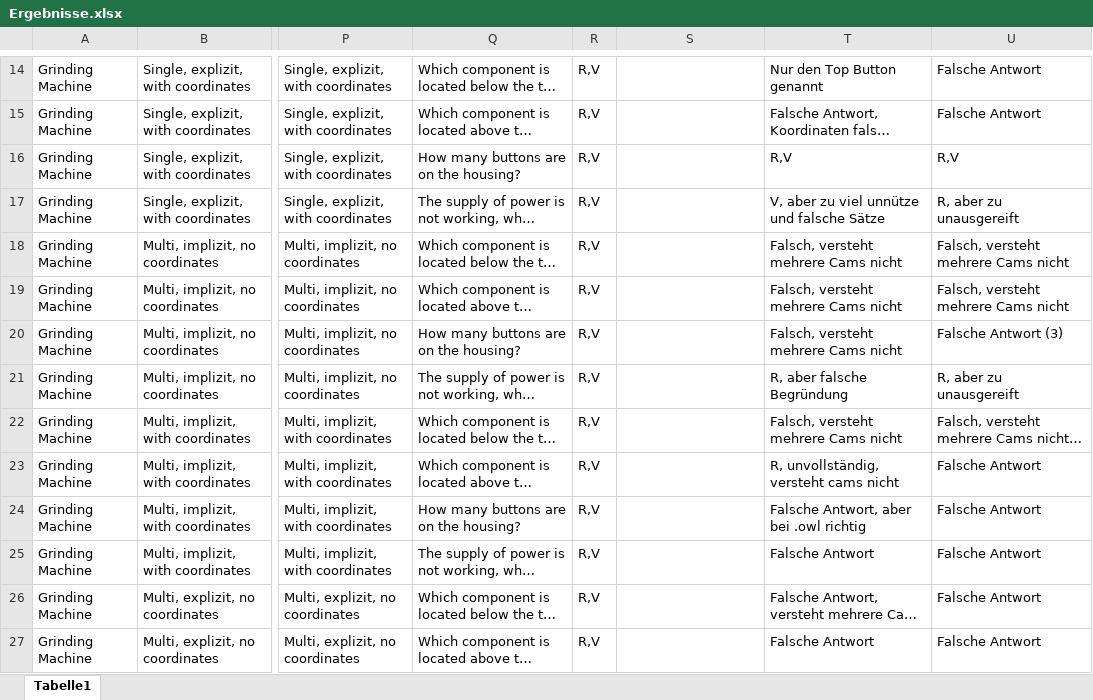
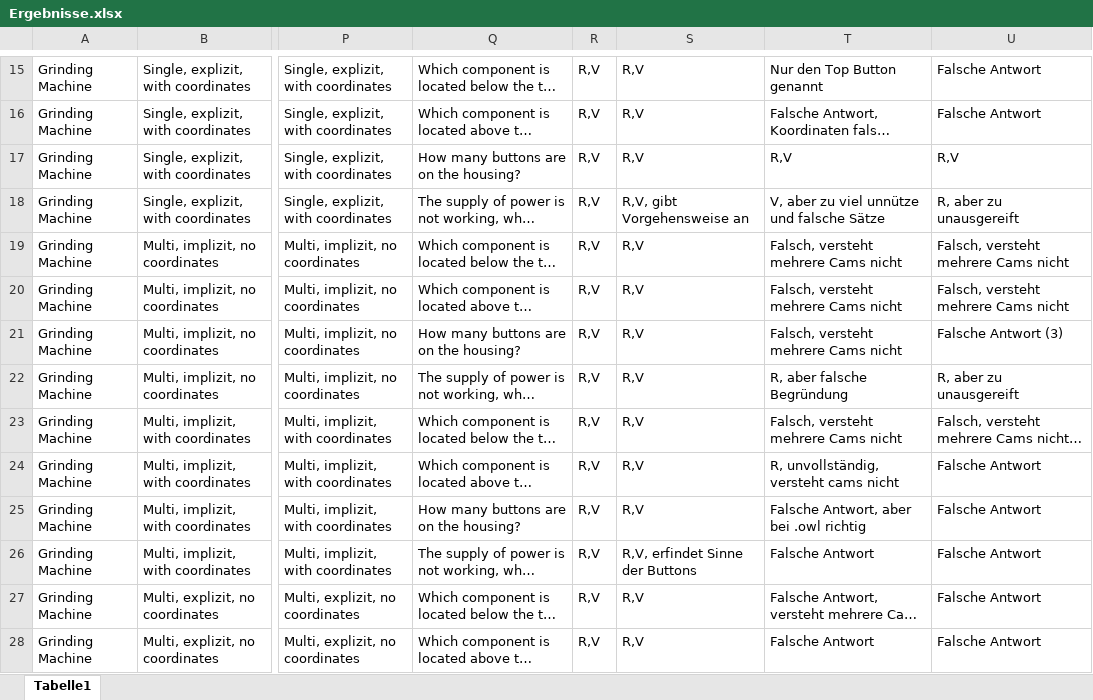
Before and after one commit to Dramiley/Bachelorarbeit, an Excel workbook: Evaluation/Ergebnisse.xlsx, sheet Tabelle1, drawn as a sheet; only a part is shown, gaps mark what is left out; long unchanged cells end in …; values as stored, in another font and other column widths than the file's, no borders; addresses are those after the commit; the diff covers the shown part only; the diff names each change by its address in the sheet, - before the commit and + after, or states it on an @@ line.

```diff
--- a/Evaluation/Ergebnisse.xlsx (sheet Tabelle1)
+++ b/Evaluation/Ergebnisse.xlsx (sheet Tabelle1)
-S15:S17: (empty)
+S15:S17: R,V
-S18: (empty)
+S18: R,V, gibt Vorgehensweise an
-S19:S25: (empty)
+S19:S25: R,V
-S26: (empty)
+S26: R,V, erfindet Sinne der Buttons
-S27:S28: (empty)
+S27:S28: R,V
```
Also changed, not shown: 3 added rows and 26 edited cells elsewhere in this sheet, formulas that keep their value, 9 other files.
